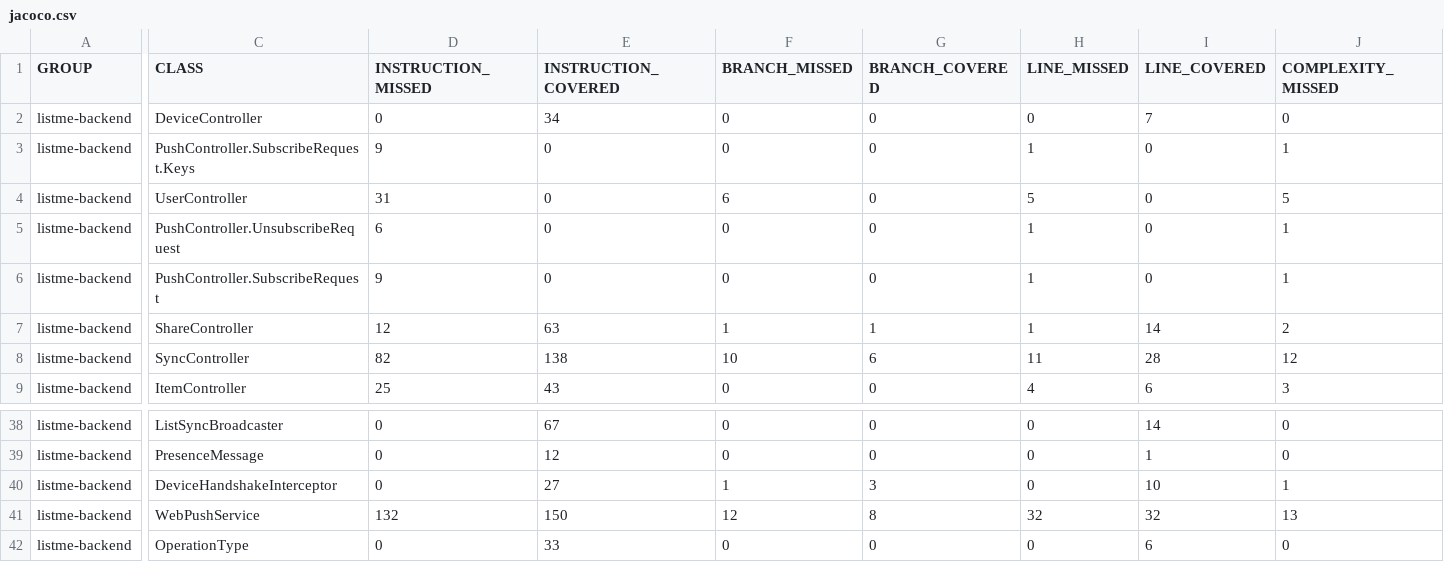
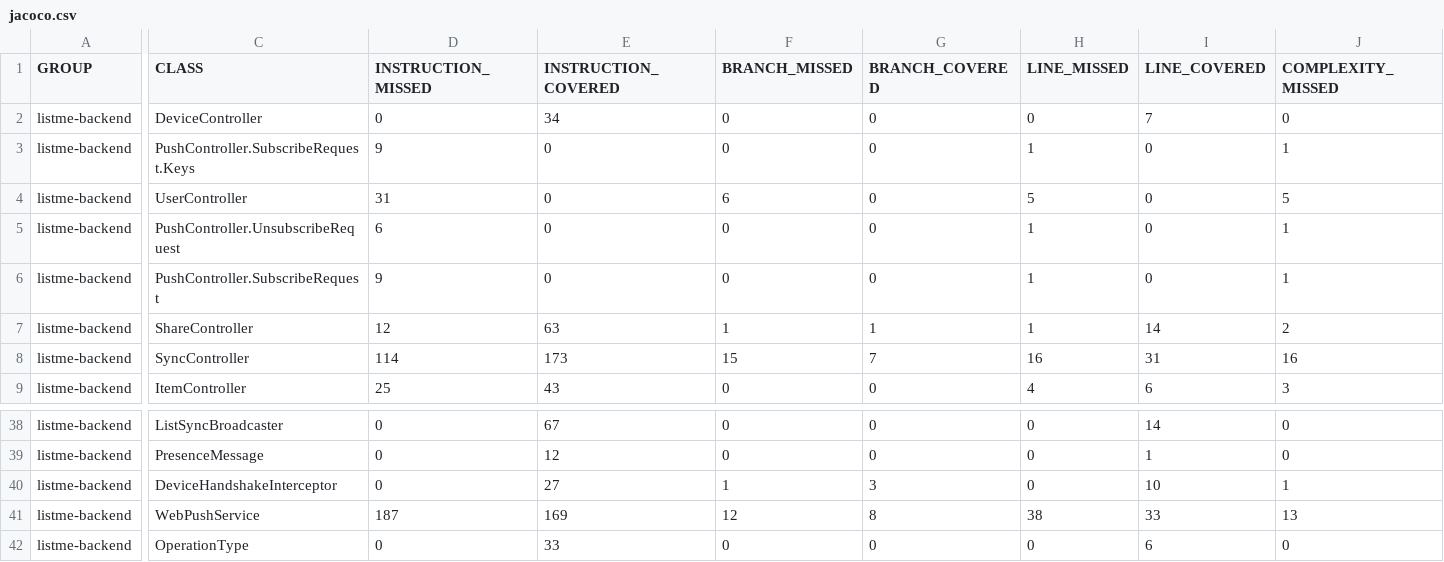
Before and after one commit to TGM-HIT/syt5-gek1051-mobile-application-listme, a CSV file: backend/jacoco.csv, drawn as a sheet; only a part is shown, gaps mark what is left out; the diff covers the shown part only; the diff names each change by its address in the sheet, - before the commit and + after, or states it on an @@ line.

```diff
--- a/backend/jacoco.csv
+++ b/backend/jacoco.csv
-D8 (INSTRUCTION_MISSED): 82
+D8 (INSTRUCTION_MISSED): 114
-E8 (INSTRUCTION_COVERED): 138
+E8 (INSTRUCTION_COVERED): 173
-F8 (BRANCH_MISSED): 10
+F8 (BRANCH_MISSED): 15
-G8 (BRANCH_COVERED): 6
+G8 (BRANCH_COVERED): 7
-H8 (LINE_MISSED): 11
+H8 (LINE_MISSED): 16
-I8 (LINE_COVERED): 28
+I8 (LINE_COVERED): 31
-J8 (COMPLEXITY_MISSED): 12
+J8 (COMPLEXITY_MISSED): 16
-D41 (INSTRUCTION_MISSED): 132
+D41 (INSTRUCTION_MISSED): 187
-E41 (INSTRUCTION_COVERED): 150
+E41 (INSTRUCTION_COVERED): 169
-H41 (LINE_MISSED): 32
+H41 (LINE_MISSED): 38
-I41 (LINE_COVERED): 32
+I41 (LINE_COVERED): 33
```
Also changed, not shown: 3 edited cells elsewhere in this file, 12 other files.
